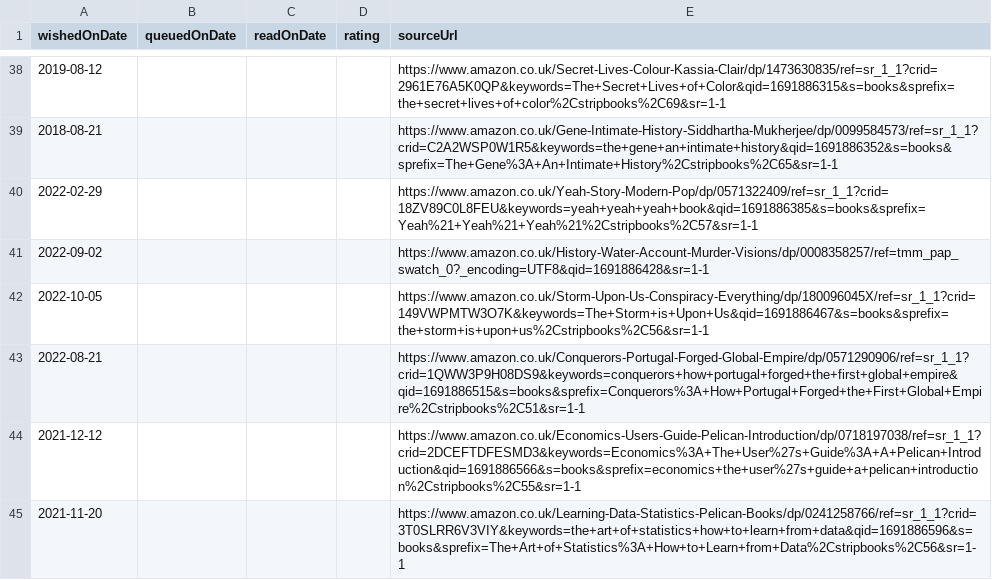
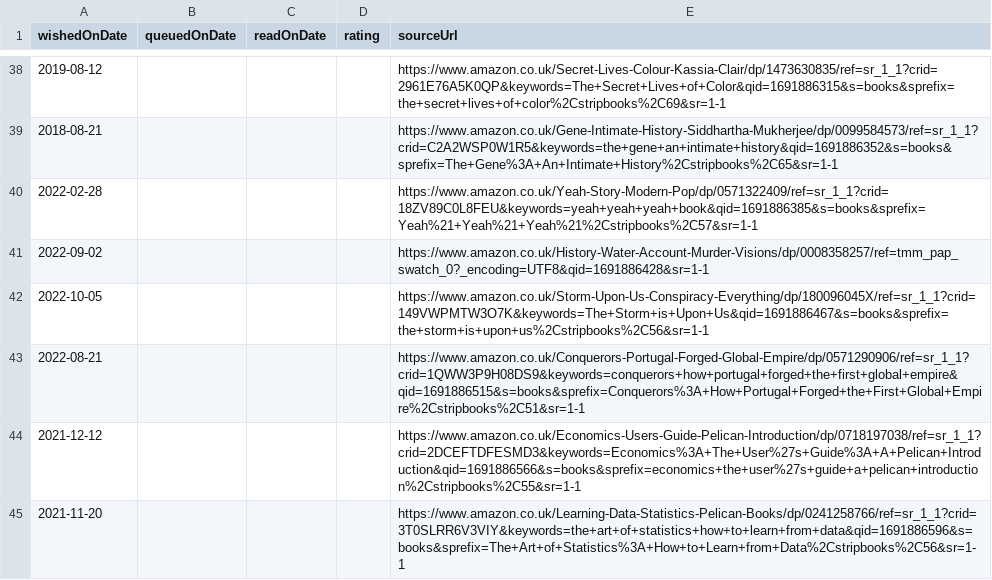
Before and after one commit to ruicsh/ruicsh.github.io, a CSV file: books.csv, drawn as a sheet; only a part is shown, gaps mark what is left out.

Commit message:
fix: whished data on Yeah

```diff
--- a/books.csv
+++ b/books.csv
@@ -39,3 +39,3 @@ wishedOnDate,queuedOnDate,readOnDate,rating,sourceUrl
 "2018-08-21",,,,"https://www.amazon.co.uk/Gene-Intimate-History-Siddhartha-Mukherjee/dp/0099584573/ref=sr_1_1?crid=C2A2WSP0W1R5&keywords=the+gene+an+intimate+history&qid=1691886352&s=books&sprefix=The+Gene%3A+An+Intimate+History%2Cstripbooks%2C65&sr=1-1"
-"2022-02-29",,,,"https://www.amazon.co.uk/Yeah-Story-Modern-Pop/dp/0571322409/ref=sr_1_1?crid=18ZV89C0L8FEU&keywords=yeah+yeah+yeah+book&qid=1691886385&s=books&sprefix=Yeah%21+Yeah%21+Yeah%21%2Cstripbooks%2C57&sr=1-1"
+"2022-02-28",,,,"https://www.amazon.co.uk/Yeah-Story-Modern-Pop/dp/0571322409/ref=sr_1_1?crid=18ZV89C0L8FEU&keywords=yeah+yeah+yeah+book&qid=1691886385&s=books&sprefix=Yeah%21+Yeah%21+Yeah%21%2Cstripbooks%2C57&sr=1-1"
 "2022-09-02",,,,"https://www.amazon.co.uk/History-Water-Account-Murder-Visions/dp/0008358257/ref=tmm_pap_swatch_0?_encoding=UTF8&qid=1691886428&sr=1-1"
```
